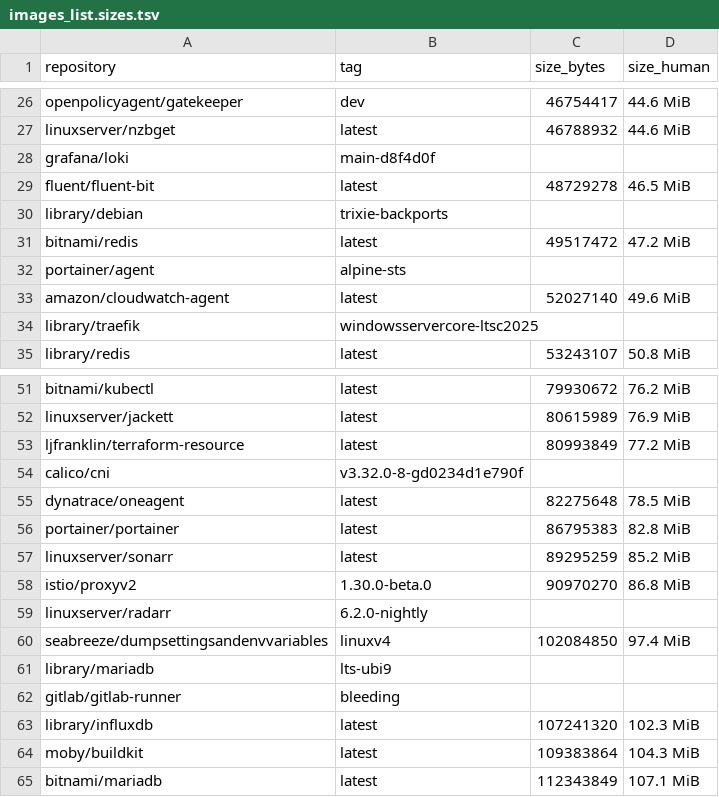
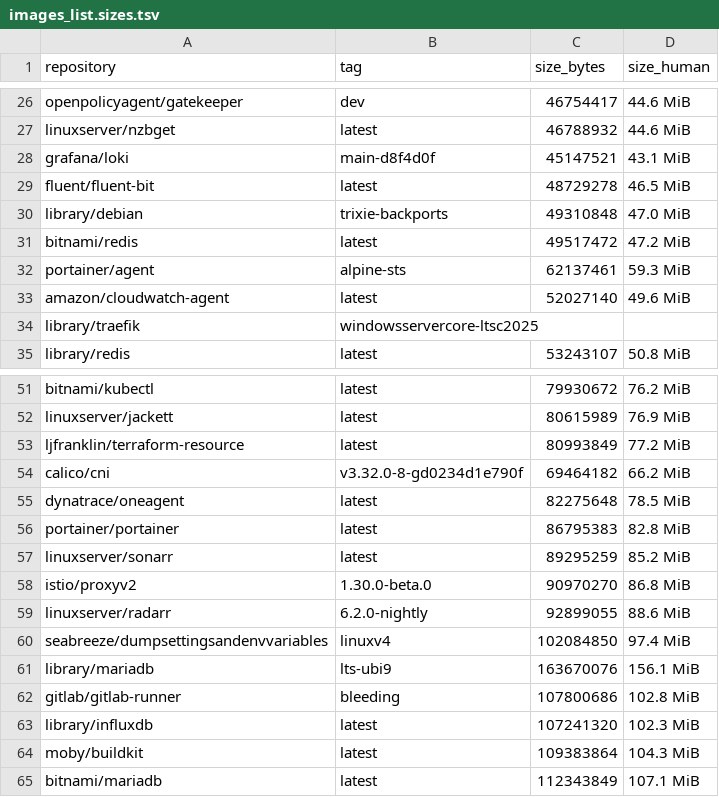
Before and after one commit to UsatovPavel/RIID, a TSV file: deploy/k8s/bootstrap/registry/init/images_list.sizes.tsv, drawn as a sheet; only a part is shown, gaps mark what is left out; the diff covers the shown part only.

```diff
--- a/deploy/k8s/bootstrap/registry/init/images_list.sizes.tsv
+++ b/deploy/k8s/bootstrap/registry/init/images_list.sizes.tsv
@@ -27,7 +27,7 @@ openpolicyagent/gatekeeper	dev	46754417	44.6 MiB
 linuxserver/nzbget	latest	46788932	44.6 MiB
-grafana/loki	main-d8f4d0f		
+grafana/loki	main-d8f4d0f	45147521	43.1 MiB
 fluent/fluent-bit	latest	48729278	46.5 MiB
-library/debian	trixie-backports		
+library/debian	trixie-backports	49310848	47.0 MiB
 bitnami/redis	latest	49517472	47.2 MiB
-portainer/agent	alpine-sts		
+portainer/agent	alpine-sts	62137461	59.3 MiB
 amazon/cloudwatch-agent	latest	52027140	49.6 MiB
@@ -53,3 +53,3 @@ linuxserver/jackett	latest	80615989	76.9 MiB
 ljfranklin/terraform-resource	latest	80993849	77.2 MiB
-calico/cni	v3.32.0-8-gd0234d1e790f		
+calico/cni	v3.32.0-8-gd0234d1e790f	69464182	66.2 MiB
 dynatrace/oneagent	latest	82275648	78.5 MiB
@@ -58,6 +58,6 @@ linuxserver/sonarr	latest	89295259	85.2 MiB
 istio/proxyv2	1.30.0-beta.0	90970270	86.8 MiB
-linuxserver/radarr	6.2.0-nightly		
+linuxserver/radarr	6.2.0-nightly	92899055	88.6 MiB
 seabreeze/dumpsettingsandenvvariables	linuxv4	102084850	97.4 MiB
-library/mariadb	lts-ubi9		
-gitlab/gitlab-runner	bleeding		
+library/mariadb	lts-ubi9	163670076	156.1 MiB
+gitlab/gitlab-runner	bleeding	107800686	102.8 MiB
 library/influxdb	latest	107241320	102.3 MiB
```
Also changed, not shown: 18 edited cells elsewhere in this file, deploy/k8s/config/imagelist/presented_images_list_sizes.tsv, 37 other files.
